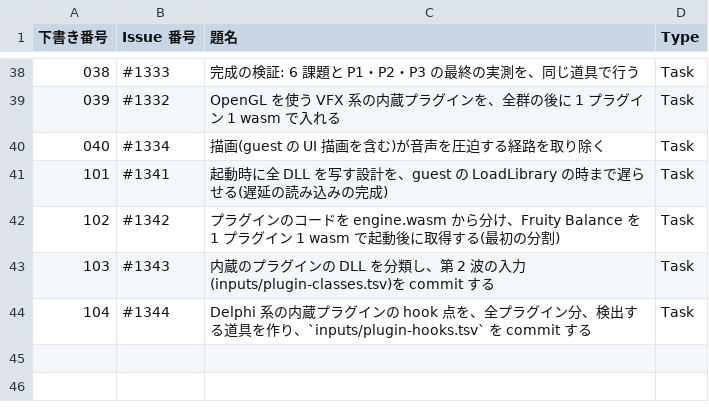
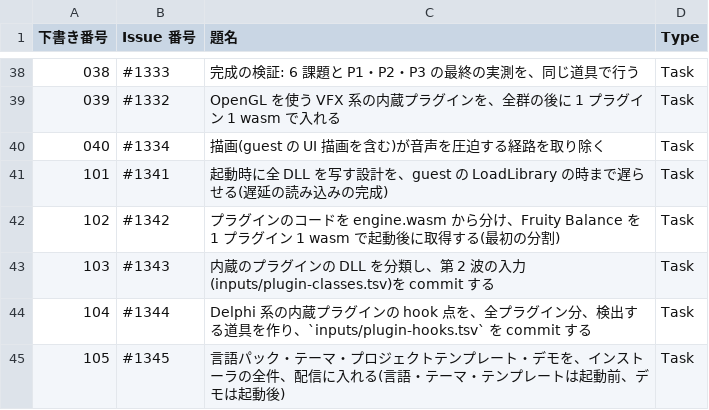
Before and after one commit to signature-studio/signature-studio, a TSV file: pm-work/created-issues.tsv, drawn as a sheet; only a part is shown, gaps mark what is left out.

```diff
--- a/pm-work/created-issues.tsv
+++ b/pm-work/created-issues.tsv
@@ -44 +44,2 @@
 104	#1344	Delphi 系の内蔵プラグインの hook 点を、全プラグイン分、検出する道具を作り、`inputs/plugin-hooks.tsv` を commit する	Task
+105	#1345	言語パック・テーマ・プロジェクトテンプレート・デモを、インストーラの全件、配信に入れる(言語・テーマ・テンプレートは起動前、デモは起動後)	Task
```
Also changed, not shown: 1 other file.
